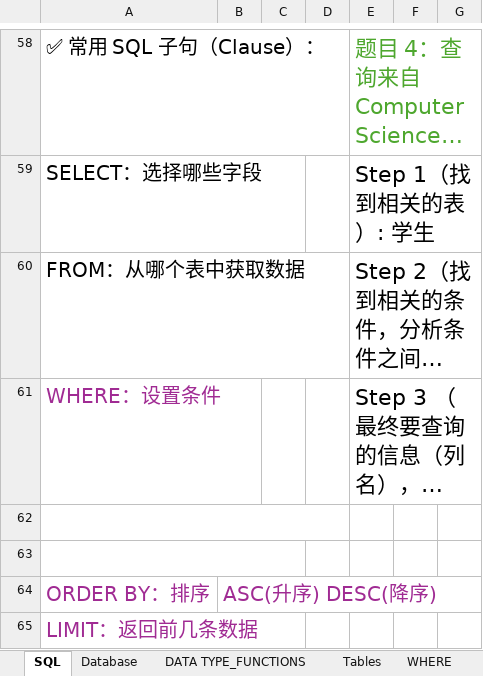
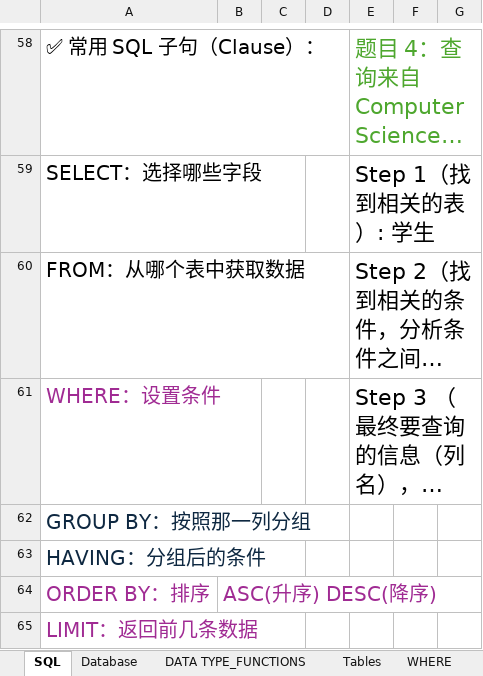
Before and after one commit to XTMay/SQL, an Excel workbook: Beginner/Slides/Lec_7_8.xlsx, sheet SQL, drawn as a sheet; only a part is shown, gaps mark what is left out; long unchanged cells end in …; values as stored, in another font and other column widths than the file's, no borders; charts and pictures not drawn; the diff names each change by its address in the sheet, - before the commit and + after, or states it on an @@ line.

```diff
--- a/Beginner/Slides/Lec_7_8.xlsx (sheet SQL)
+++ b/Beginner/Slides/Lec_7_8.xlsx (sheet SQL)
-A62:A63 text colour: #FFFFFF
+A62:A63 text colour: #0E2841
```
Also changed, not shown: sheet Group, sheet DATA TYPE_FUNCTIONS, other sheet tabs, 2 other files.
